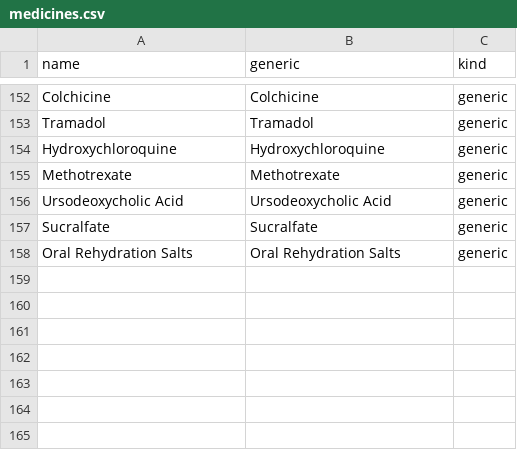
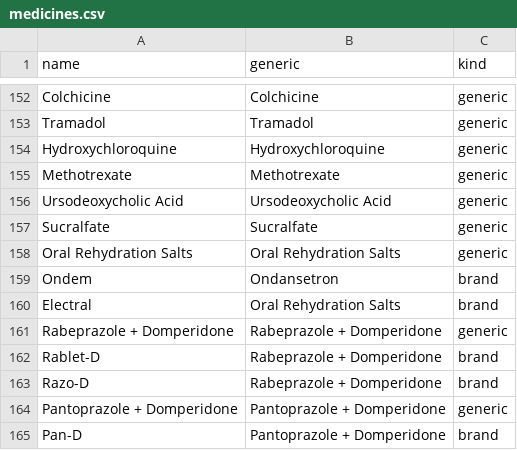
Before and after one commit to pranatipradhanwork-alt/strip-reader, a CSV file: data/medicines.csv, drawn as a sheet; only a part is shown, gaps mark what is left out.

Commit message:
Add a few common brands seen in sample photos

```diff
--- a/data/medicines.csv
+++ b/data/medicines.csv
@@ -158 +158,8 @@ Sucralfate,Sucralfate,generic
 Oral Rehydration Salts,Oral Rehydration Salts,generic
+Ondem,Ondansetron,brand
+Electral,Oral Rehydration Salts,brand
+Rabeprazole + Domperidone,Rabeprazole + Domperidone,generic
+Rablet-D,Rabeprazole + Domperidone,brand
+Razo-D,Rabeprazole + Domperidone,brand
+Pantoprazole + Domperidone,Pantoprazole + Domperidone,generic
+Pan-D,Pantoprazole + Domperidone,brand
```
